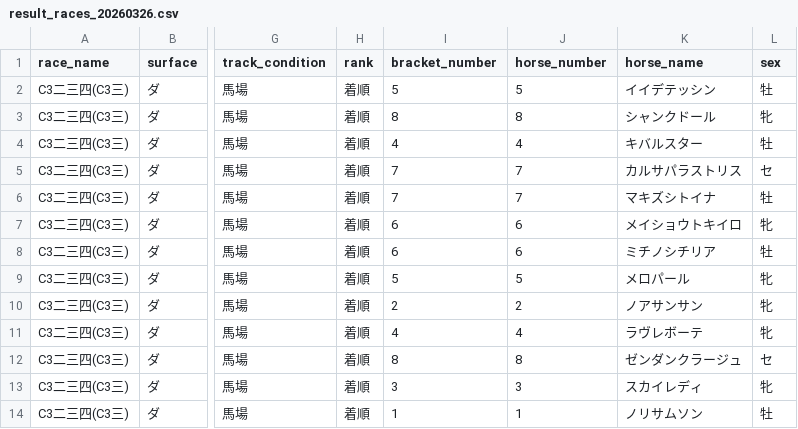
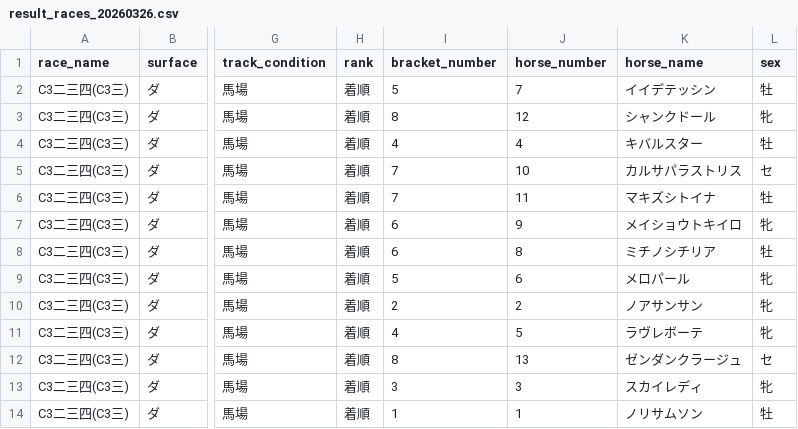
Before and after one commit to My-Game-Manage/NKScraper, a CSV file: data/result_races_20260326.csv, drawn as a sheet; only a part is shown, gaps mark what is left out; the diff names each change by its address in the sheet, - before the commit and + after, or states it on an @@ line.

```diff
--- a/data/result_races_20260326.csv
+++ b/data/result_races_20260326.csv
-J2 (horse_number): 5
+J2 (horse_number): 7
-J3 (horse_number): 8
+J3 (horse_number): 12
-J5 (horse_number): 7
+J5 (horse_number): 10
-J6 (horse_number): 7
+J6 (horse_number): 11
-J7 (horse_number): 6
+J7 (horse_number): 9
-J8 (horse_number): 6
+J8 (horse_number): 8
-J9 (horse_number): 5
+J9 (horse_number): 6
-J11 (horse_number): 4
+J11 (horse_number): 5
-J12 (horse_number): 8
+J12 (horse_number): 13
```
